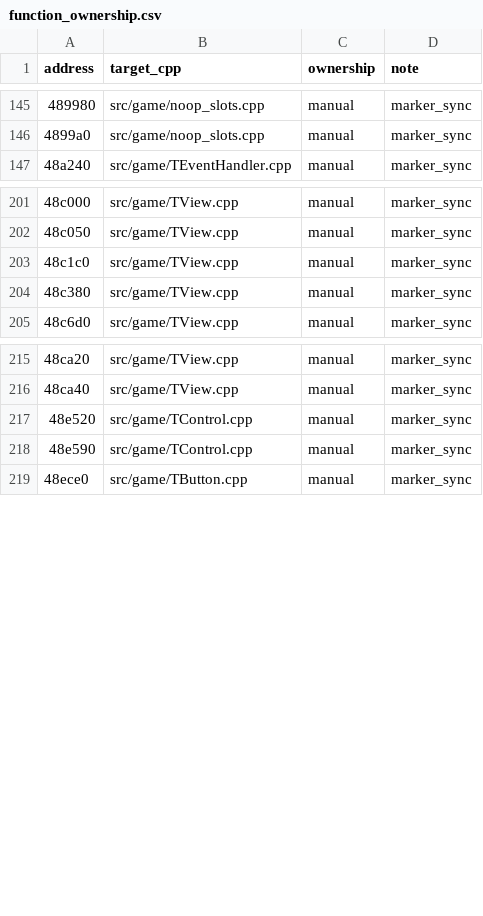
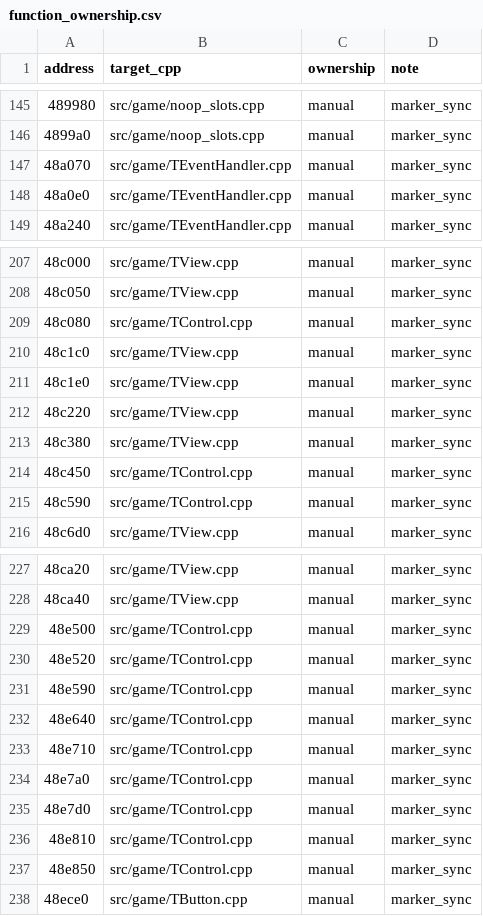
Before and after one commit to agluszak/imperialism-decomp, a CSV file: config/function_ownership.csv, drawn as a sheet; only a part is shown, gaps mark what is left out; the diff covers the shown part only.

Commit message:
Continue recovering TView and TControl

```diff
--- a/config/function_ownership.csv
+++ b/config/function_ownership.csv
@@ -146,2 +146,4 @@ address|target_cpp|ownership|note
 4899a0|src/game/noop_slots.cpp|manual|marker_sync
+48a070|src/game/TEventHandler.cpp|manual|marker_sync
+48a0e0|src/game/TEventHandler.cpp|manual|marker_sync
 48a240|src/game/TEventHandler.cpp|manual|marker_sync
@@ -202,4 +208,9 @@ address|target_cpp|ownership|note
 48c050|src/game/TView.cpp|manual|marker_sync
+48c080|src/game/TControl.cpp|manual|marker_sync
 48c1c0|src/game/TView.cpp|manual|marker_sync
+48c1e0|src/game/TView.cpp|manual|marker_sync
+48c220|src/game/TView.cpp|manual|marker_sync
 48c380|src/game/TView.cpp|manual|marker_sync
+48c450|src/game/TControl.cpp|manual|marker_sync
+48c590|src/game/TControl.cpp|manual|marker_sync
 48c6d0|src/game/TView.cpp|manual|marker_sync
@@ -216,4 +228,11 @@ address|target_cpp|ownership|note
 48ca40|src/game/TView.cpp|manual|marker_sync
+48e500|src/game/TControl.cpp|manual|marker_sync
 48e520|src/game/TControl.cpp|manual|marker_sync
 48e590|src/game/TControl.cpp|manual|marker_sync
+48e640|src/game/TControl.cpp|manual|marker_sync
+48e710|src/game/TControl.cpp|manual|marker_sync
+48e7a0|src/game/TControl.cpp|manual|marker_sync
+48e7d0|src/game/TControl.cpp|manual|marker_sync
+48e810|src/game/TControl.cpp|manual|marker_sync
+48e850|src/game/TControl.cpp|manual|marker_sync
 48ece0|src/game/TButton.cpp|manual|marker_sync
```
Also changed, not shown: 6 added rows elsewhere in this file, 18 other files.
